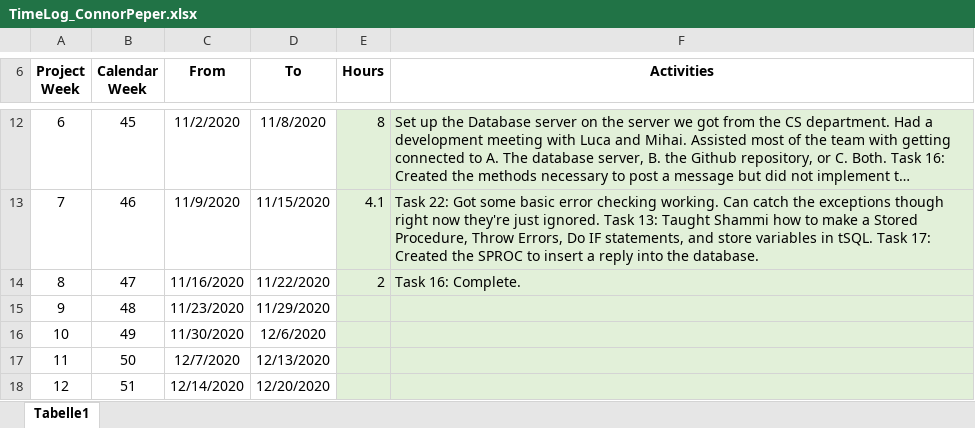
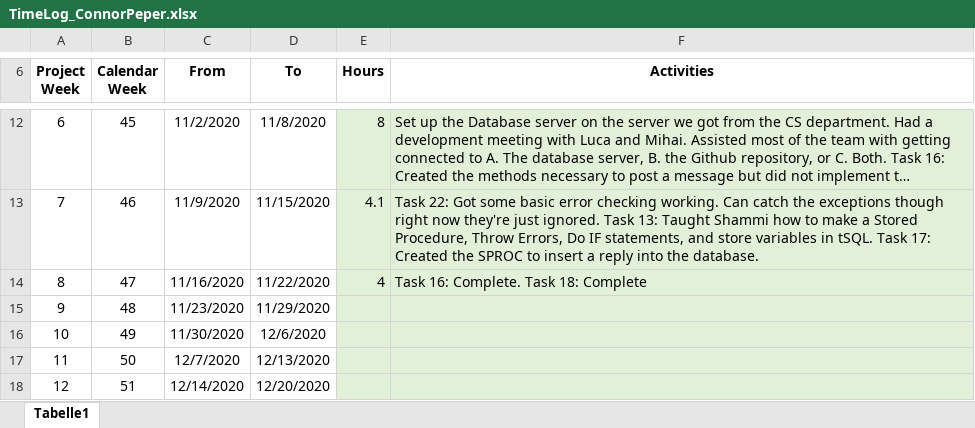
Before and after one commit to leafcathead/CTS5_AudienceResponse, an Excel workbook: Documentation/SCRUM/TimeLog_ConnorPeper.xlsx, sheet Tabelle1, drawn as a sheet; only a part is shown, gaps mark what is left out; long unchanged cells end in …; values as stored, in another font and other column widths than the file's, no borders; the diff names each change by its address in the sheet, - before the commit and + after, or states it on an @@ line.

```diff
--- a/Documentation/SCRUM/TimeLog_ConnorPeper.xlsx (sheet Tabelle1)
+++ b/Documentation/SCRUM/TimeLog_ConnorPeper.xlsx (sheet Tabelle1)
-E14 (Hours): 2
+E14 (Hours): 4
-F14 (Activities): Task 16: Complete.
+F14 (Activities): Task 16: Complete. Task 18: Complete
```
Also changed, not shown: 2 other files.
